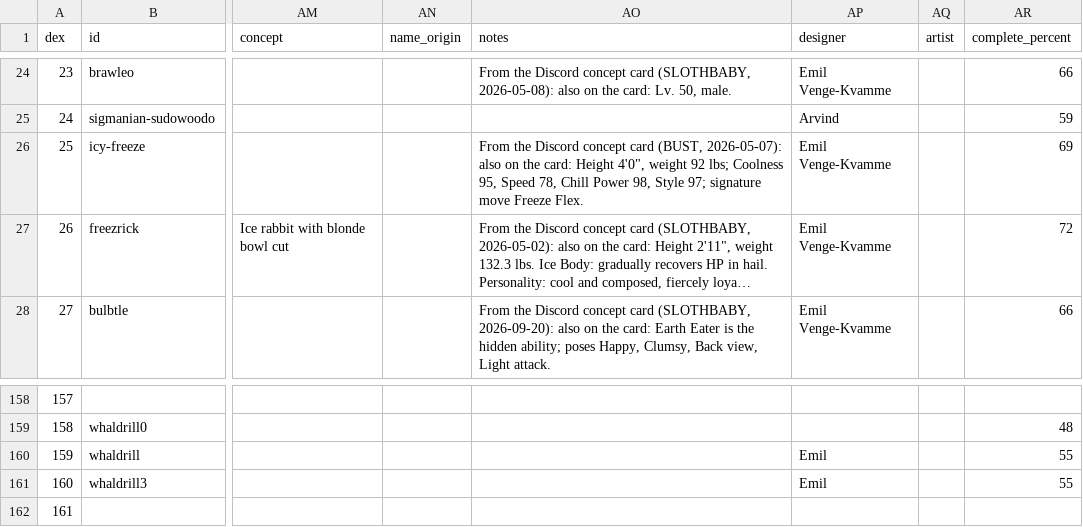
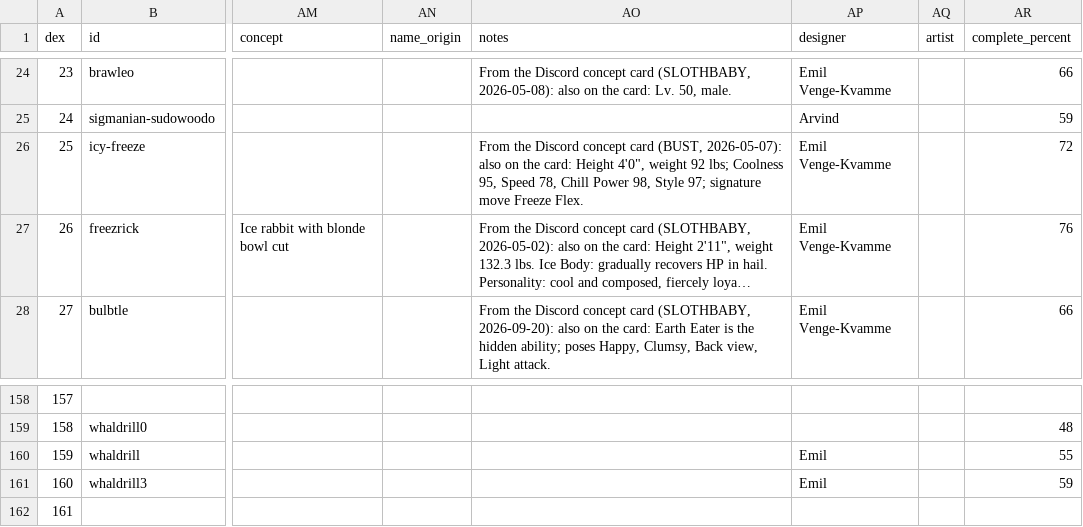
Before and after one commit to arvindfroi/sigma-dex, a CSV file: export/dex.csv, drawn as a sheet; only a part is shown, gaps mark what is left out; long unchanged cells end in …; the diff names each change by its address in the sheet, - before the commit and + after, or states it on an @@ line.

```diff
--- a/export/dex.csv
+++ b/export/dex.csv
-AR26 (complete_percent): 69
+AR26 (complete_percent): 72
-AR27 (complete_percent): 72
+AR27 (complete_percent): 76
-AR161 (complete_percent): 55
+AR161 (complete_percent): 59
```
Also changed, not shown: 11 other files.
